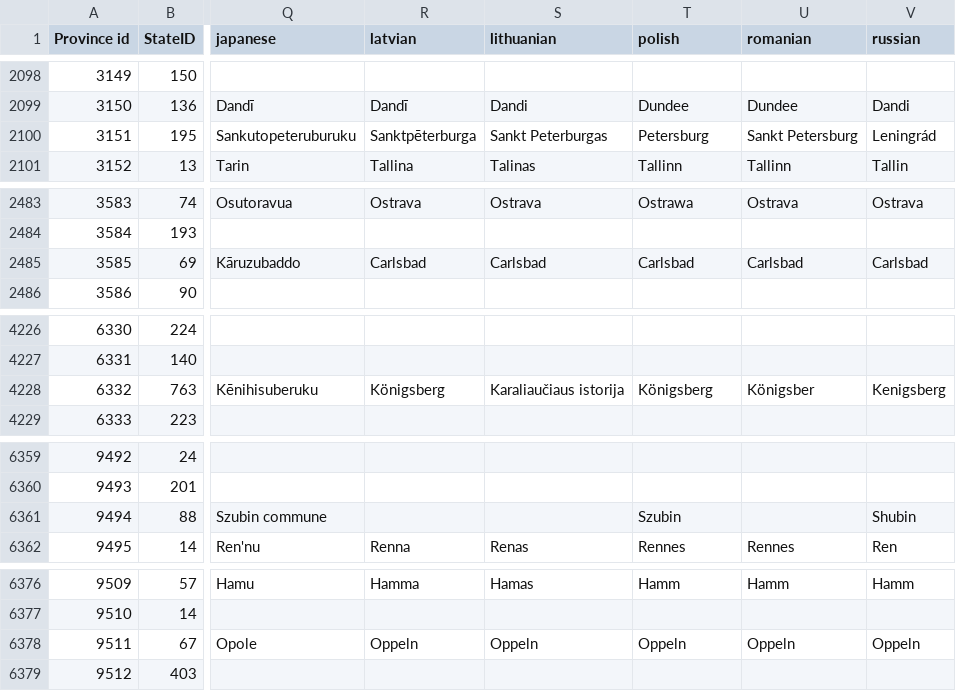
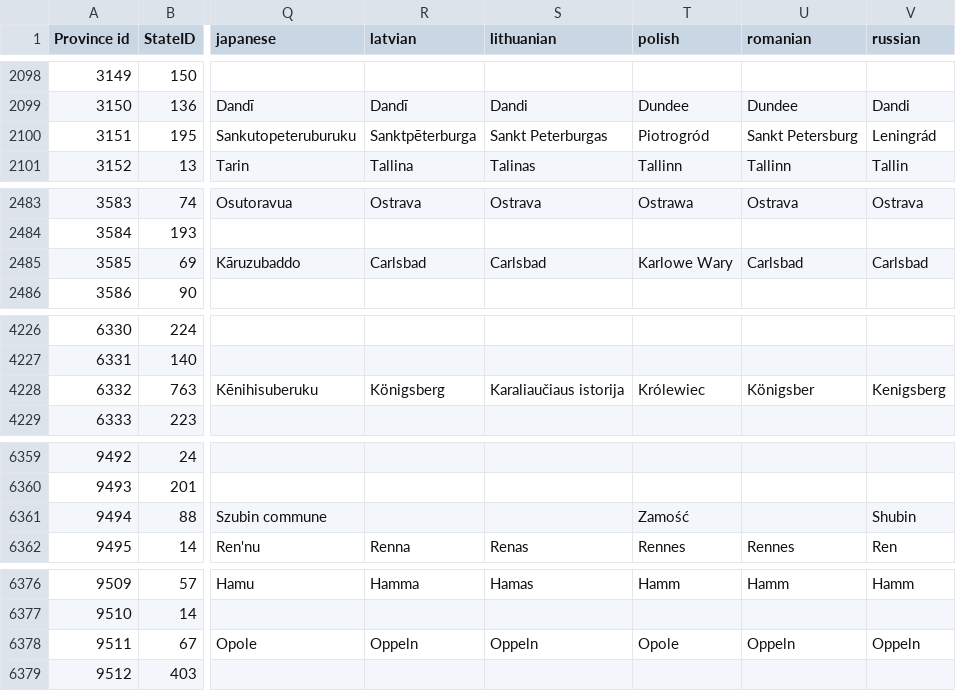
Before and after one commit to Winnfielder/Automatic-City-and-State-name-changer, a CSV file: provinces.csv, drawn as a sheet; only a part is shown, gaps mark what is left out; the diff names each change by its address in the sheet, - before the commit and + after, or states it on an @@ line.

```diff
--- a/provinces.csv
+++ b/provinces.csv
-T2100 (polish): Petersburg
+T2100 (polish): Piotrogród
-T2485 (polish): Carlsbad
+T2485 (polish): Karlowe Wary
-T4228 (polish): Königsberg
+T4228 (polish): Królewiec
-T6361 (polish): Szubin
+T6361 (polish): Zamość
-T6378 (polish): Oppeln
+T6378 (polish): Opole
```
Also changed, not shown: states.csv.
